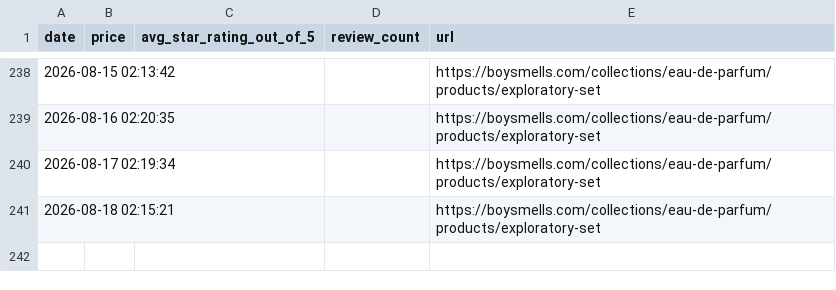
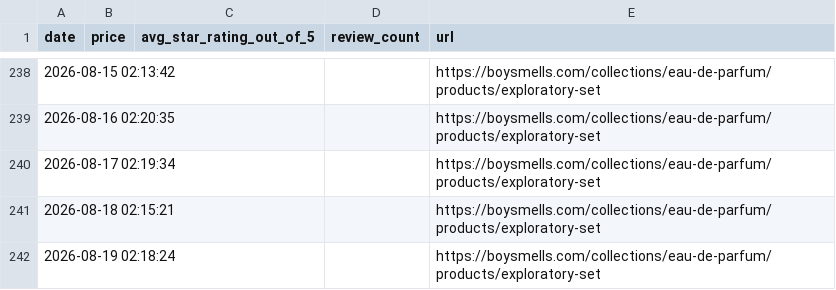
Before and after one commit to radhikapat3l/boysmells-scraper, a CSV file: boysmells_price_reviews.csv, drawn as a sheet; only a part is shown, gaps mark what is left out.

```diff
--- a/boysmells_price_reviews.csv
+++ b/boysmells_price_reviews.csv
@@ -241 +241,2 @@ date,price,avg_star_rating_out_of_5,review_count,url
 2026-08-18 02:15:21,,,,https://boysmells.com/collections/eau-de-parfum/products/exploratory-set
+2026-08-19 02:18:24,,,,https://boysmells.com/collections/eau-de-parfum/products/exploratory-set
```
